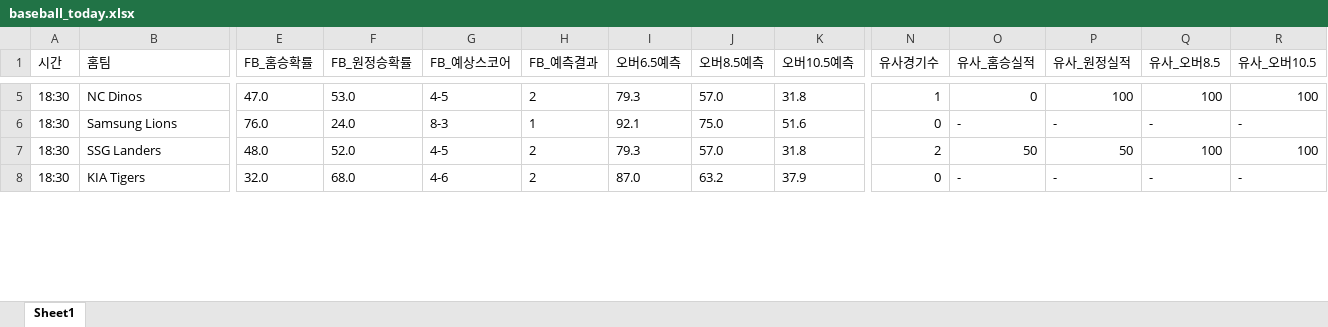
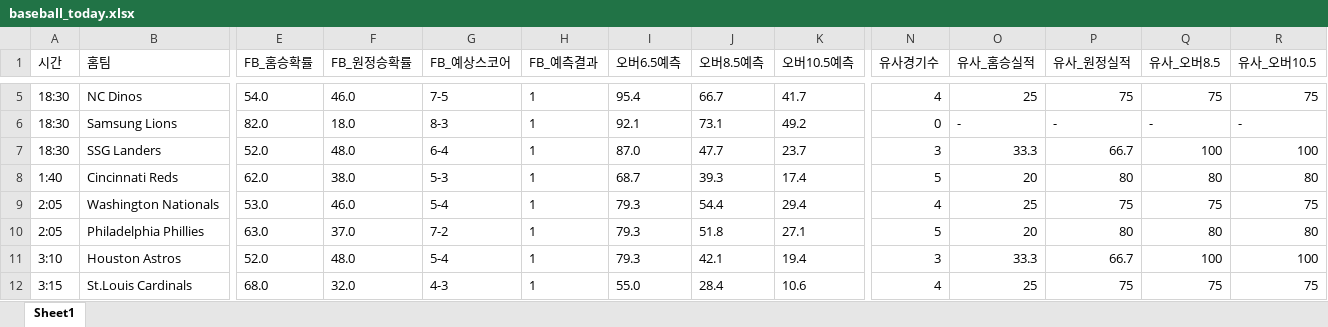
Before and after one commit to kongkong79/ai-pick, an Excel workbook: baseball_today.xlsx, sheet Sheet1, drawn as a sheet; only a part is shown, gaps mark what is left out; values as stored, in another font and other column widths than the file's, no borders; removed rows and columns are numbered as before the commit, all else as after; rows hold the shown columns only; the diff covers the shown part only; the diff names each change by its address in the sheet, - before the commit and + after, or states it on an @@ line.

```diff
--- a/baseball_today.xlsx (sheet Sheet1)
+++ b/baseball_today.xlsx (sheet Sheet1)
-E5 (FB_홈승확률): 47.0
+E5 (FB_홈승확률): 54.0
-F5 (FB_원정승확률): 53.0
+F5 (FB_원정승확률): 46.0
-G5 (FB_예상스코어): 4-5
+G5 (FB_예상스코어): 7-5
-H5 (FB_예측결과): 2
+H5 (FB_예측결과): 1
-I5 (오버6.5예측): 79.3
+I5 (오버6.5예측): 95.4
-J5 (오버8.5예측): 57.0
+J5 (오버8.5예측): 66.7
-K5 (오버10.5예측): 31.8
+K5 (오버10.5예측): 41.7
-N5 (유사경기수): 1
+N5 (유사경기수): 4
-O5 (유사_홈승실적): 0
+O5 (유사_홈승실적): 25
-P5 (유사_원정실적): 100
+P5 (유사_원정실적): 75
-Q5 (유사_오버8.5): 100
+Q5 (유사_오버8.5): 75
-R5 (유사_오버10.5): 100
+R5 (유사_오버10.5): 75
-E6 (FB_홈승확률): 76.0
+E6 (FB_홈승확률): 82.0
-F6 (FB_원정승확률): 24.0
+F6 (FB_원정승확률): 18.0
-J6 (오버8.5예측): 75.0
+J6 (오버8.5예측): 73.1
-K6 (오버10.5예측): 51.6
+K6 (오버10.5예측): 49.2
-E7 (FB_홈승확률): 48.0
+E7 (FB_홈승확률): 52.0
-F7 (FB_원정승확률): 52.0
+F7 (FB_원정승확률): 48.0
-G7 (FB_예상스코어): 4-5
+G7 (FB_예상스코어): 6-4
-H7 (FB_예측결과): 2
+H7 (FB_예측결과): 1
-I7 (오버6.5예측): 79.3
+I7 (오버6.5예측): 87.0
-J7 (오버8.5예측): 57.0
+J7 (오버8.5예측): 47.7
-K7 (오버10.5예측): 31.8
+K7 (오버10.5예측): 23.7
-N7 (유사경기수): 2
+N7 (유사경기수): 3
-O7 (유사_홈승실적): 50
+O7 (유사_홈승실적): 33.3
-P7 (유사_원정실적): 50
+P7 (유사_원정실적): 66.7
-row 8: 18:30 | KIA Tigers | 32.0 | 68.0 | 4-6 | 2 | 87.0 | 63.2 | 37.9 | 0 | - | - | - | -
+row 8: 1:40 | Cincinnati Reds | 62.0 | 38.0 | 5-3 | 1 | 68.7 | 39.3 | 17.4 | 5 | 20 | 80 | 80 | 80
+row 9: 2:05 | Washington Nationals | 53.0 | 46.0 | 5-4 | 1 | 79.3 | 54.4 | 29.4 | 4 | 25 | 75 | 75 | 75
+row 10: 2:05 | Philadelphia Phillies | 63.0 | 37.0 | 7-2 | 1 | 79.3 | 51.8 | 27.1 | 5 | 20 | 80 | 80 | 80
+row 11: 3:10 | Houston Astros | 52.0 | 48.0 | 5-4 | 1 | 79.3 | 42.1 | 19.4 | 3 | 33.3 | 66.7 | 100 | 100
+row 12: 3:15 | St.Louis Cardinals | 68.0 | 32.0 | 4-3 | 1 | 55.0 | 28.4 | 10.6 | 4 | 25 | 75 | 75 | 75
```
Also changed, not shown: 5 added rows, 5 removed rows and 81 edited cells elsewhere in this sheet.
